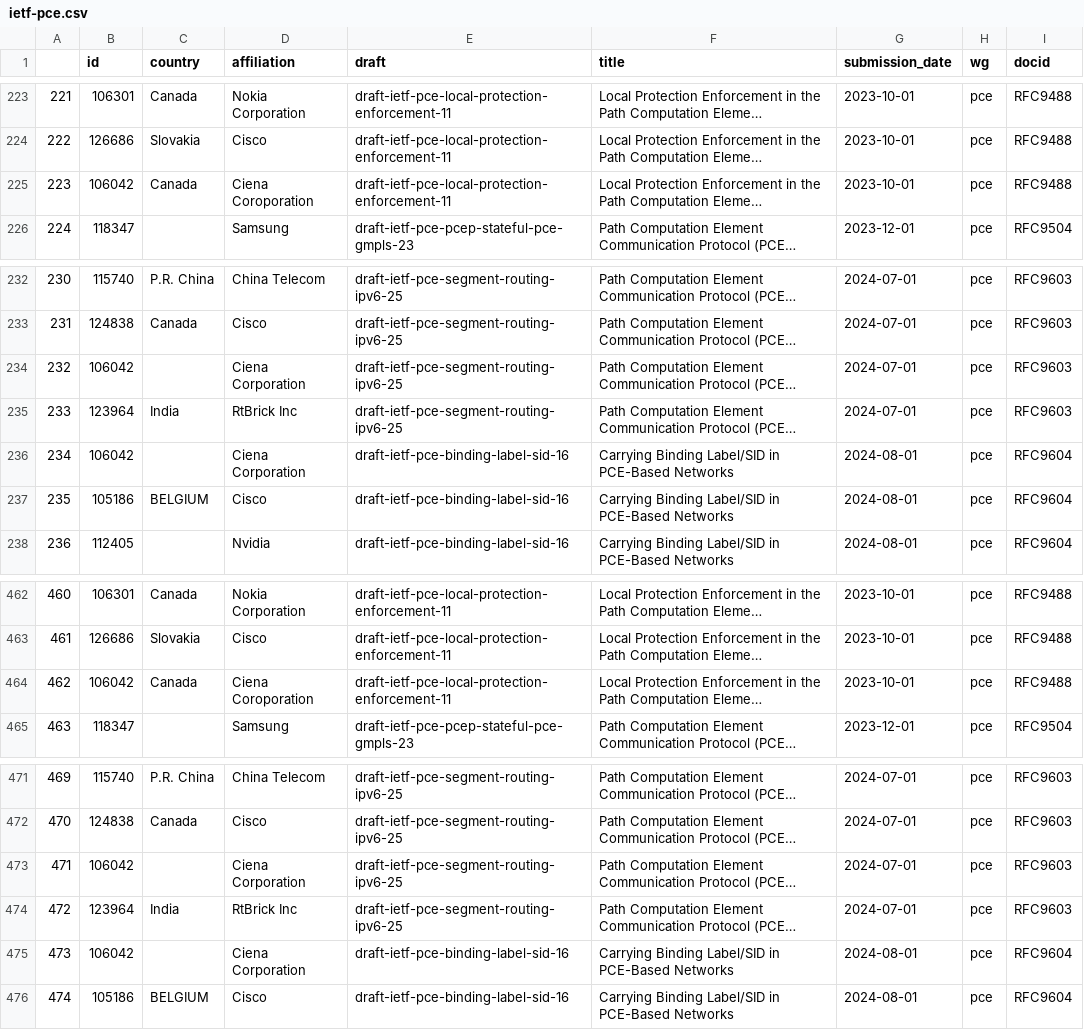
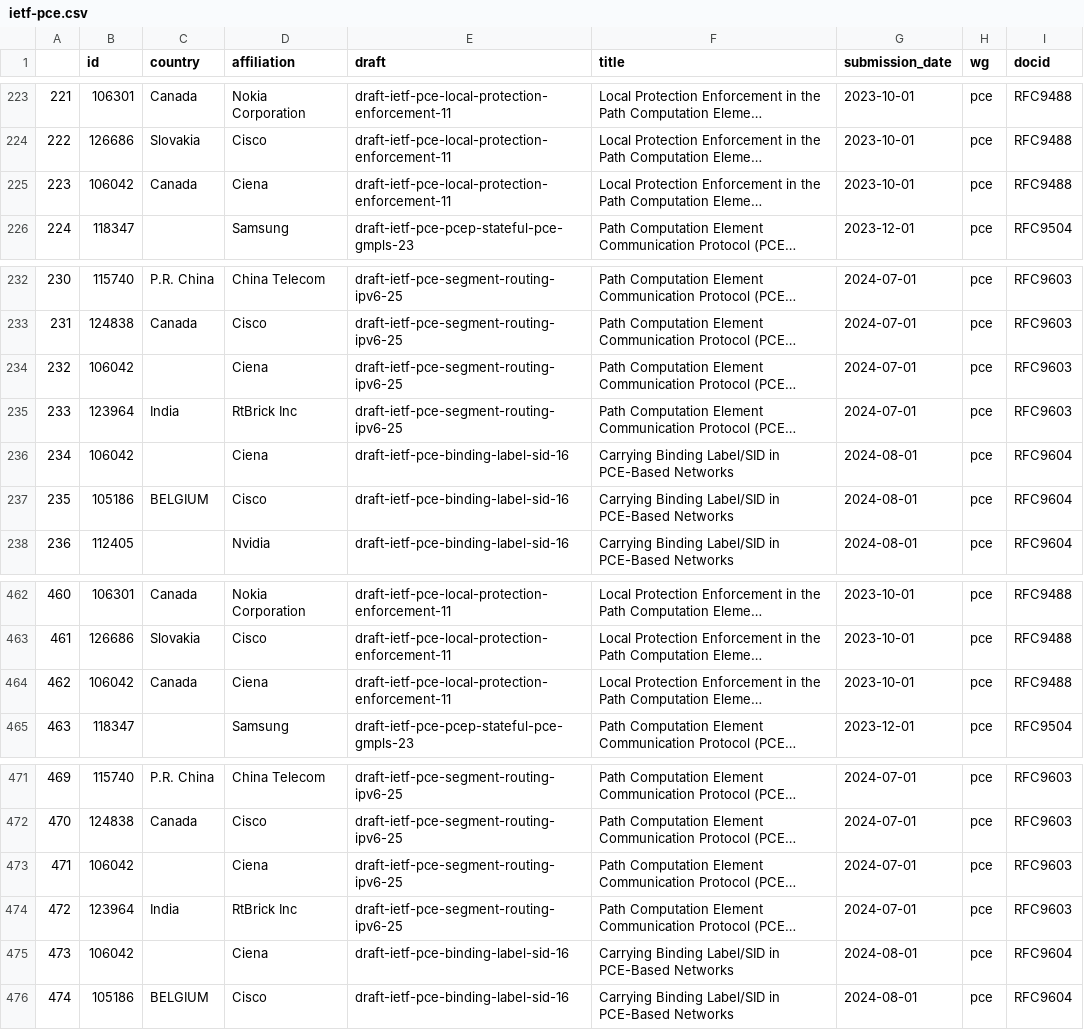
Before and after one commit to u451f/almanac.article19.org, a CSV file: assets/data/dashboard/authorship/ietf-pce.csv, drawn as a sheet; only a part is shown, gaps mark what is left out; long unchanged cells end in …; the diff names each change by its address in the sheet, - before the commit and + after, or states it on an @@ line.

```diff
--- a/assets/data/dashboard/authorship/ietf-pce.csv
+++ b/assets/data/dashboard/authorship/ietf-pce.csv
-D225 (affiliation): Ciena Coroporation
+D225 (affiliation): Ciena
-D234 (affiliation): Ciena Corporation
+D234 (affiliation): Ciena
-D236 (affiliation): Ciena Corporation
+D236 (affiliation): Ciena
-D464 (affiliation): Ciena Coroporation
+D464 (affiliation): Ciena
-D473 (affiliation): Ciena Corporation
+D473 (affiliation): Ciena
-D475 (affiliation): Ciena Corporation
+D475 (affiliation): Ciena
```
Also changed, not shown: assets/data/dashboard/authorship/ietf-add.csv, assets/data/dashboard/authorship/ietf-dnsop.csv, 6 other files.
